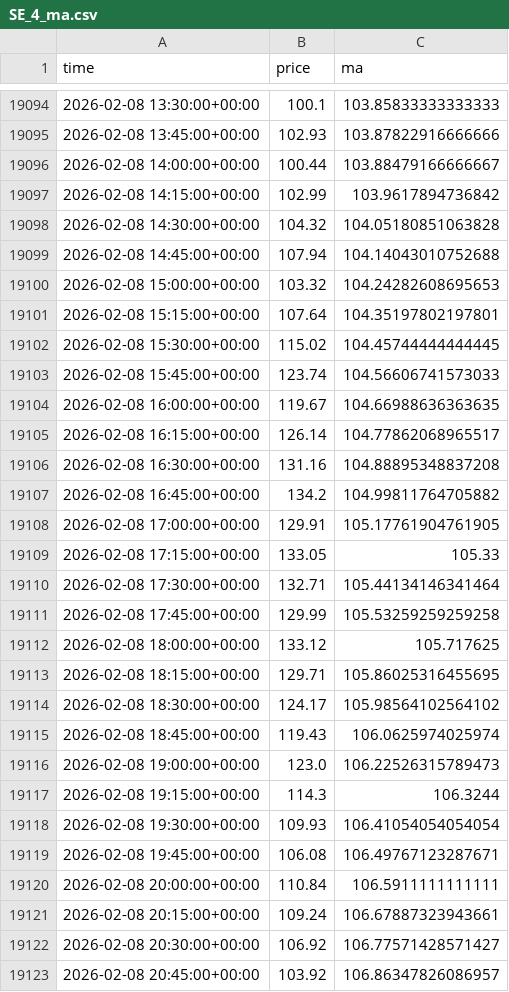
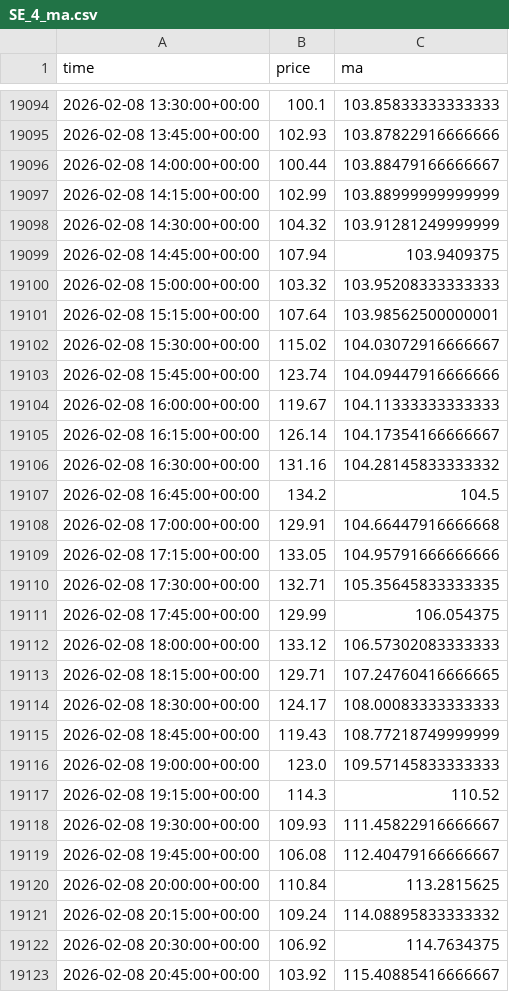
Before and after one commit to FreaxMATE/EnergyTradingAnalysis, a CSV file: data/SE_4/SE_4_ma.csv, drawn as a sheet; only a part is shown, gaps mark what is left out; the diff covers the shown part only.

```diff
--- a/data/SE_4/SE_4_ma.csv
+++ b/data/SE_4/SE_4_ma.csv
@@ -19096,28 +19096,28 @@ time,price,ma
 2026-02-08 14:00:00+00:00,100.44,103.88479166666667
-2026-02-08 14:15:00+00:00,102.99,103.9617894736842
-2026-02-08 14:30:00+00:00,104.32,104.05180851063828
-2026-02-08 14:45:00+00:00,107.94,104.14043010752688
-2026-02-08 15:00:00+00:00,103.32,104.24282608695653
-2026-02-08 15:15:00+00:00,107.64,104.35197802197801
-2026-02-08 15:30:00+00:00,115.02,104.45744444444445
-2026-02-08 15:45:00+00:00,123.74,104.56606741573033
-2026-02-08 16:00:00+00:00,119.67,104.66988636363635
-2026-02-08 16:15:00+00:00,126.14,104.77862068965517
-2026-02-08 16:30:00+00:00,131.16,104.88895348837208
-2026-02-08 16:45:00+00:00,134.2,104.99811764705882
-2026-02-08 17:00:00+00:00,129.91,105.17761904761905
-2026-02-08 17:15:00+00:00,133.05,105.33
-2026-02-08 17:30:00+00:00,132.71,105.44134146341464
-2026-02-08 17:45:00+00:00,129.99,105.53259259259258
-2026-02-08 18:00:00+00:00,133.12,105.717625
-2026-02-08 18:15:00+00:00,129.71,105.86025316455695
-2026-02-08 18:30:00+00:00,124.17,105.98564102564102
-2026-02-08 18:45:00+00:00,119.43,106.0625974025974
-2026-02-08 19:00:00+00:00,123.0,106.22526315789473
-2026-02-08 19:15:00+00:00,114.3,106.3244
-2026-02-08 19:30:00+00:00,109.93,106.41054054054054
-2026-02-08 19:45:00+00:00,106.08,106.49767123287671
-2026-02-08 20:00:00+00:00,110.84,106.5911111111111
-2026-02-08 20:15:00+00:00,109.24,106.67887323943661
-2026-02-08 20:30:00+00:00,106.92,106.77571428571427
-2026-02-08 20:45:00+00:00,103.92,106.86347826086957
+2026-02-08 14:15:00+00:00,102.99,103.88999999999999
+2026-02-08 14:30:00+00:00,104.32,103.91281249999999
+2026-02-08 14:45:00+00:00,107.94,103.9409375
+2026-02-08 15:00:00+00:00,103.32,103.95208333333333
+2026-02-08 15:15:00+00:00,107.64,103.98562500000001
+2026-02-08 15:30:00+00:00,115.02,104.03072916666667
+2026-02-08 15:45:00+00:00,123.74,104.09447916666666
+2026-02-08 16:00:00+00:00,119.67,104.11333333333333
+2026-02-08 16:15:00+00:00,126.14,104.17354166666667
+2026-02-08 16:30:00+00:00,131.16,104.28145833333332
+2026-02-08 16:45:00+00:00,134.2,104.5
+2026-02-08 17:00:00+00:00,129.91,104.66447916666668
+2026-02-08 17:15:00+00:00,133.05,104.95791666666666
+2026-02-08 17:30:00+00:00,132.71,105.35645833333335
+2026-02-08 17:45:00+00:00,129.99,106.054375
+2026-02-08 18:00:00+00:00,133.12,106.57302083333333
+2026-02-08 18:15:00+00:00,129.71,107.24760416666665
+2026-02-08 18:30:00+00:00,124.17,108.00083333333333
+2026-02-08 18:45:00+00:00,119.43,108.77218749999999
+2026-02-08 19:00:00+00:00,123.0,109.57145833333333
+2026-02-08 19:15:00+00:00,114.3,110.52
+2026-02-08 19:30:00+00:00,109.93,111.45822916666667
+2026-02-08 19:45:00+00:00,106.08,112.40479166666667
+2026-02-08 20:00:00+00:00,110.84,113.2815625
+2026-02-08 20:15:00+00:00,109.24,114.08895833333332
+2026-02-08 20:30:00+00:00,106.92,114.7634375
+2026-02-08 20:45:00+00:00,103.92,115.40885416666667
```
Also changed, not shown: 28 added rows and 21 edited cells elsewhere in this file, data/DE_LU/DE_LU_forecasts.csv, data/DK_2/DK_2_forecasts.csv, 11 other files.
